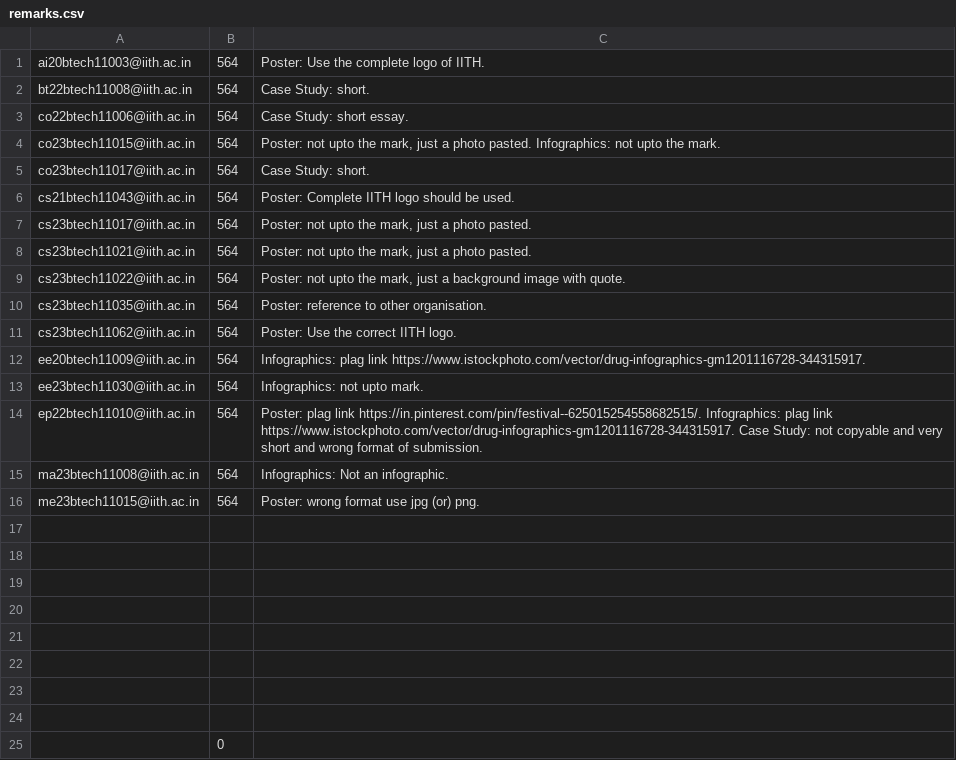
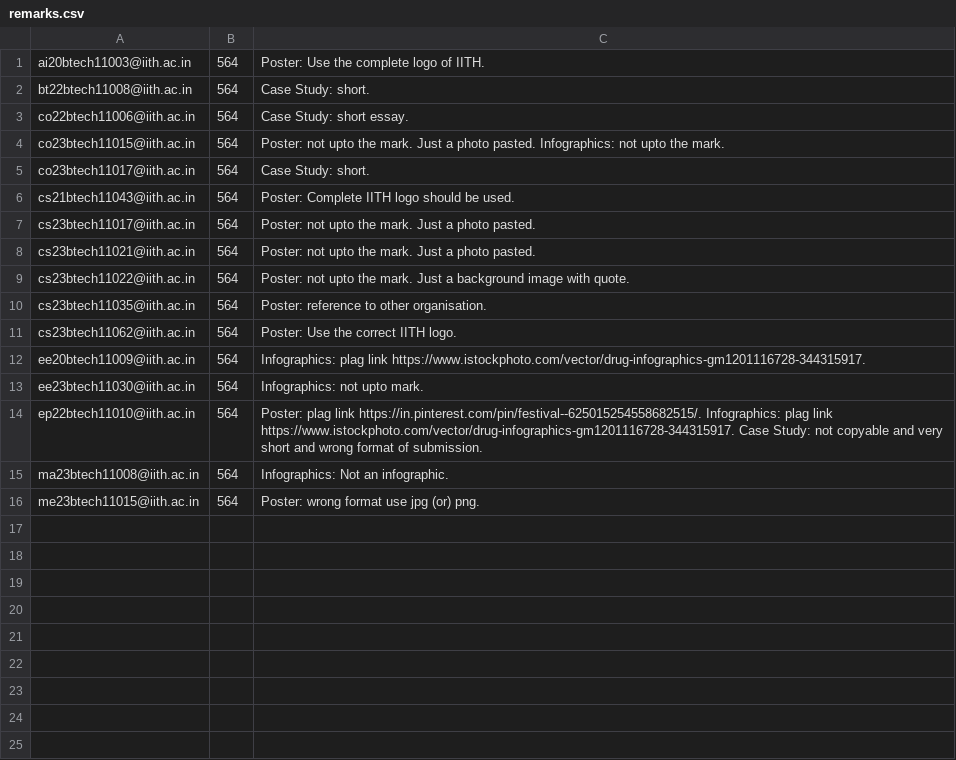
Before and after one commit to iith-nss/iith_nss_jekyll, a CSV file: remarks.csv, drawn as a sheet.

Commit message:
hours and remarks transit event 564

```diff
--- a/remarks.csv
+++ b/remarks.csv
@@ -3,8 +3,8 @@ bt22btech11008@iith.ac.in,564,Case Study: short.
 co22btech11006@iith.ac.in,564,Case Study: short essay.
-co23btech11015@iith.ac.in,564,"Poster: not upto the mark, just a photo pasted. Infographics: not upto the mark."
+co23btech11015@iith.ac.in,564,Poster: not upto the mark. Just a photo pasted. Infographics: not upto the mark.
 co23btech11017@iith.ac.in,564,Case Study: short.
 cs21btech11043@iith.ac.in,564,Poster: Complete IITH logo should be used.
-cs23btech11017@iith.ac.in,564,"Poster: not upto the mark, just a photo pasted."
-cs23btech11021@iith.ac.in,564,"Poster: not upto the  mark, just a photo pasted."
-cs23btech11022@iith.ac.in,564,"Poster: not upto the  mark, just a background image with quote."
+cs23btech11017@iith.ac.in,564,Poster: not upto the mark. Just a photo pasted.
+cs23btech11021@iith.ac.in,564,Poster: not upto the  mark. Just a photo pasted.
+cs23btech11022@iith.ac.in,564,Poster: not upto the  mark. Just a background image with quote.
 cs23btech11035@iith.ac.in,564,Poster: reference to other organisation.
@@ -16,10 +16 @@ ma23btech11008@iith.ac.in,564,Infographics: Not an infographic.
 me23btech11015@iith.ac.in,564,Poster: wrong format use jpg (or) png.
-,,
-,,
-,,
-,,
-,,
-,,
-,,
-,,
-,0,
```
Also changed, not shown: hours.csv.
